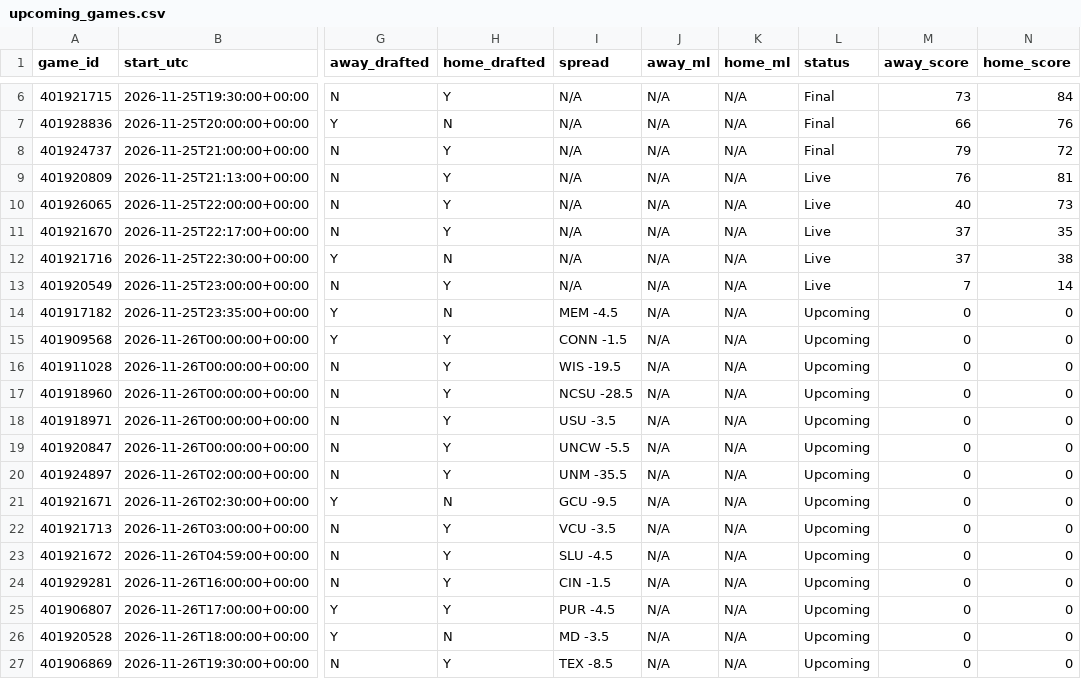
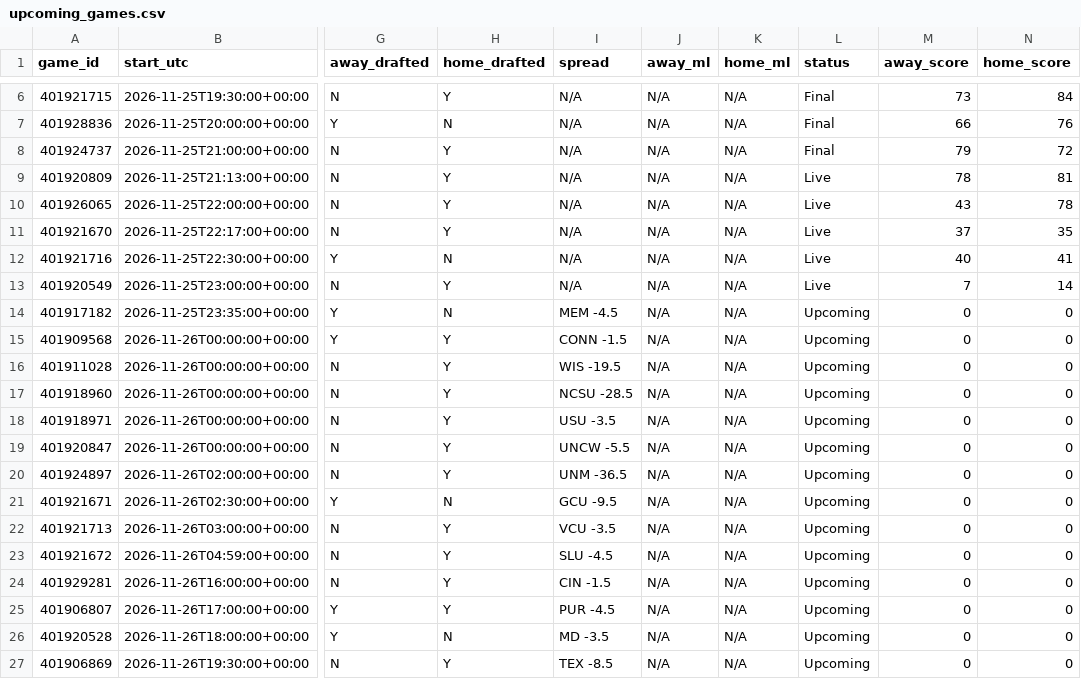
Before and after one commit to tmassa1/cbb-draft-league, a CSV file: data/upcoming_games.csv, drawn as a sheet; only a part is shown, gaps mark what is left out; the diff names each change by its address in the sheet, - before the commit and + after, or states it on an @@ line.

```diff
--- a/data/upcoming_games.csv
+++ b/data/upcoming_games.csv
-M9 (away_score): 76
+M9 (away_score): 78
-M10 (away_score): 40
+M10 (away_score): 43
-N10 (home_score): 73
+N10 (home_score): 78
-M12 (away_score): 37
+M12 (away_score): 40
-N12 (home_score): 38
+N12 (home_score): 41
-I20 (spread): UNM -35.5
+I20 (spread): UNM -36.5
```
